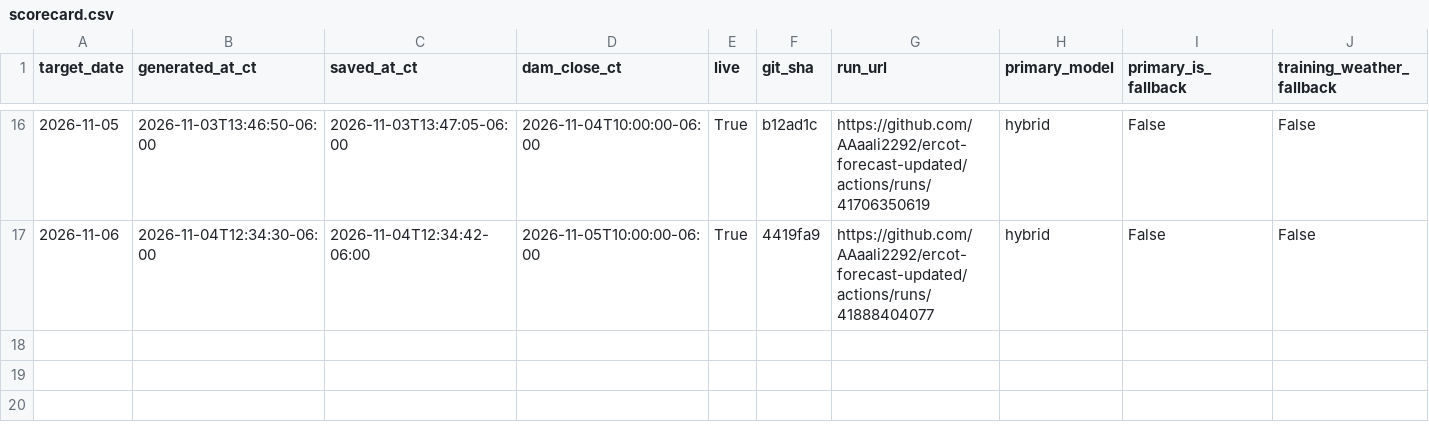
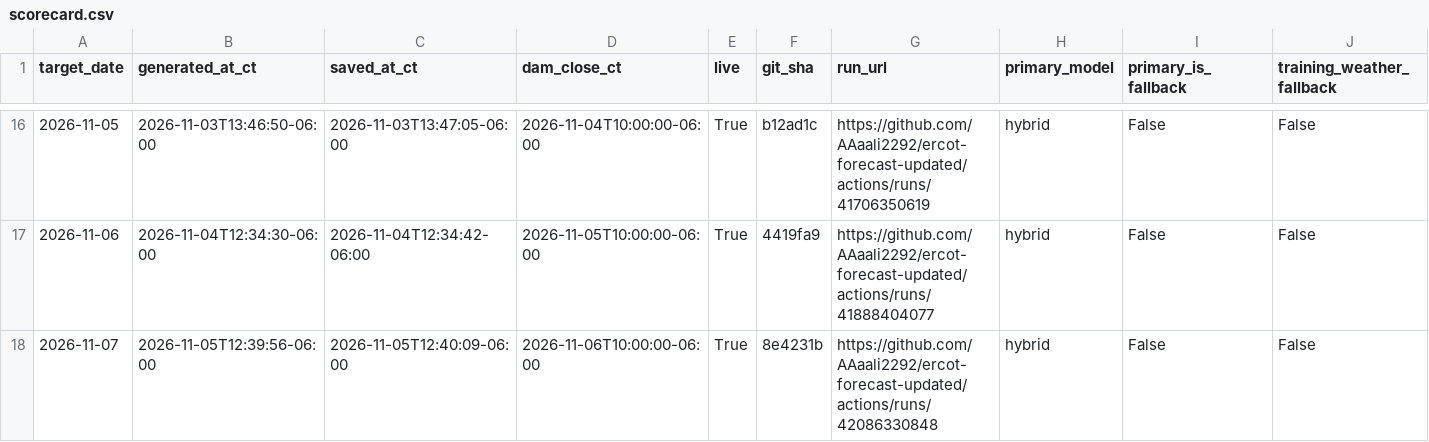
Before and after one commit to AAaali2292/ercot-forecast-updated, a CSV file: scorecard.csv, drawn as a sheet; only a part is shown, gaps mark what is left out; rows hold the shown columns only; the diff names each change by its address in the sheet, - before the commit and + after, or states it on an @@ line.

```diff
--- a/scorecard.csv
+++ b/scorecard.csv
+row 18: 2026-11-07 | 2026-11-05T12:39:56-06:00 | 2026-11-05T12:40:09-06:00 | 2026-11-06T10:00:00-06:00 | True | 8e4231b | https://github.com/AAaali2292/ercot-forecast-updated/actions/runs/42086330848 | hybrid | False | False
```
Also changed, not shown: 5 other files.
